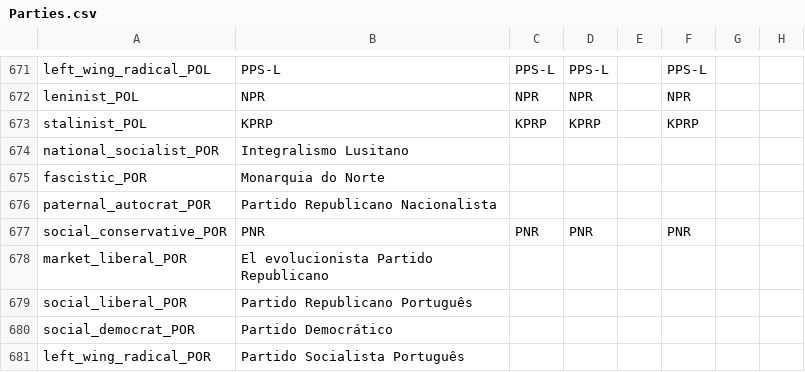
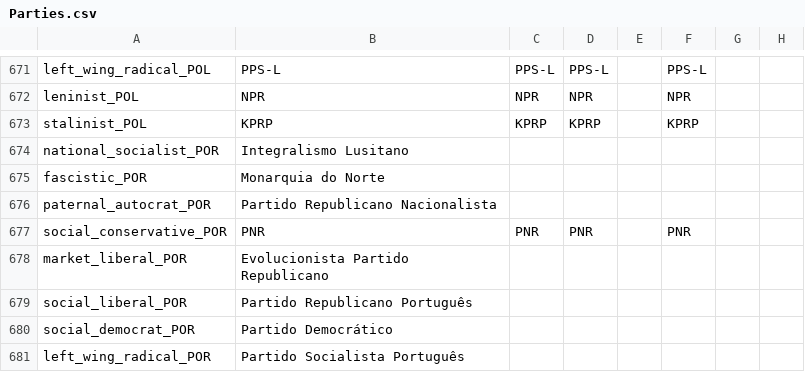
Before and after one commit to dthird3/ww1tfh, a CSV file: localisation/Parties.csv, drawn as a sheet; only a part is shown, gaps mark what is left out; the diff names each change by its address in the sheet, - before the commit and + after, or states it on an @@ line.

```diff
--- a/localisation/Parties.csv
+++ b/localisation/Parties.csv
-B678: El evolucionista Partido Republicano
+B678: Evolucionista Partido Republicano
```
